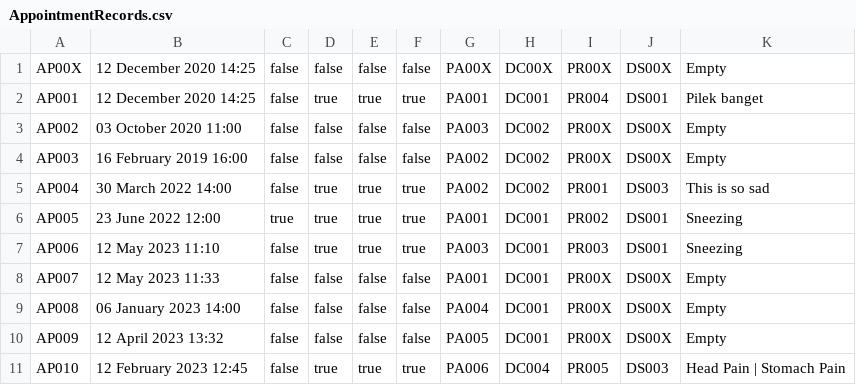
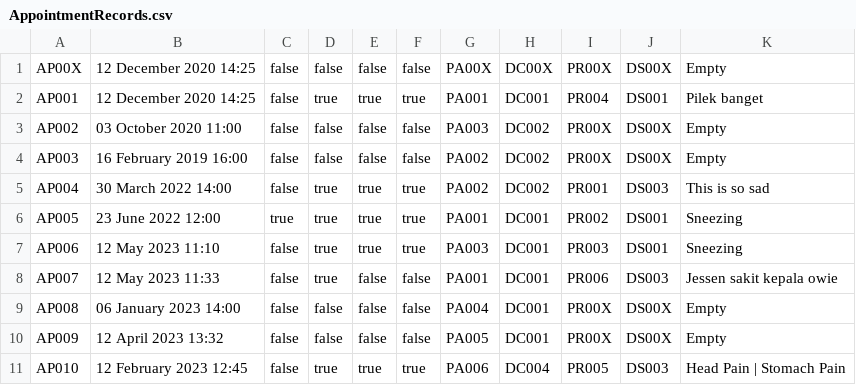
Before and after one commit to Scleepy/HospitalManagementSystem, a CSV file: src/Database/AppointmentRecords.csv, drawn as a sheet.

```diff
--- a/src/Database/AppointmentRecords.csv
+++ b/src/Database/AppointmentRecords.csv
@@ -7,3 +7,3 @@ AP005,23 June 2022 12:00,true,true,true,true,PA001,DC001,PR002,DS001,Sneezing
 AP006,12 May 2023 11:10,false,true,true,true,PA003,DC001,PR003,DS001,Sneezing
-AP007,12 May 2023 11:33,false,false,false,false,PA001,DC001,PR00X,DS00X,Empty
+AP007,12 May 2023 11:33,false,true,false,false,PA001,DC001,PR006,DS003,Jessen sakit kepala owie
 AP008,06 January 2023 14:00,false,false,false,false,PA004,DC001,PR00X,DS00X,Empty
```
Also changed, not shown: bin/Database/AppointmentRecords.csv, 31 other files.
